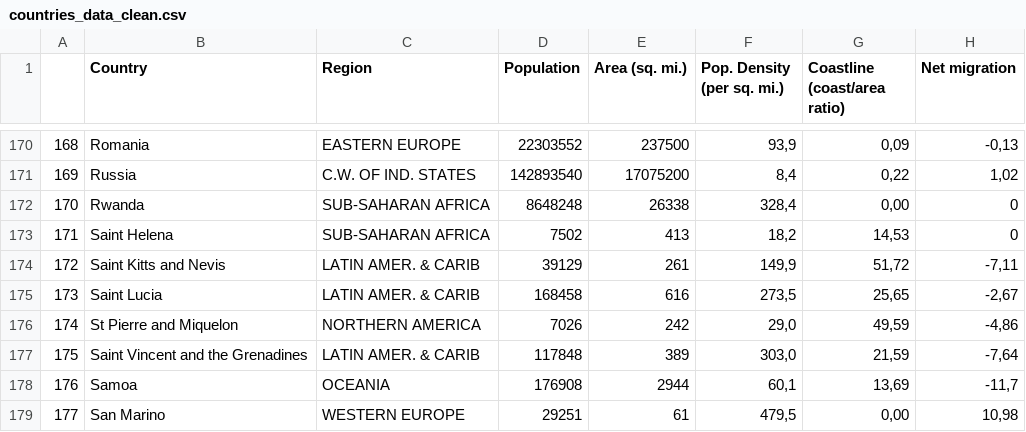
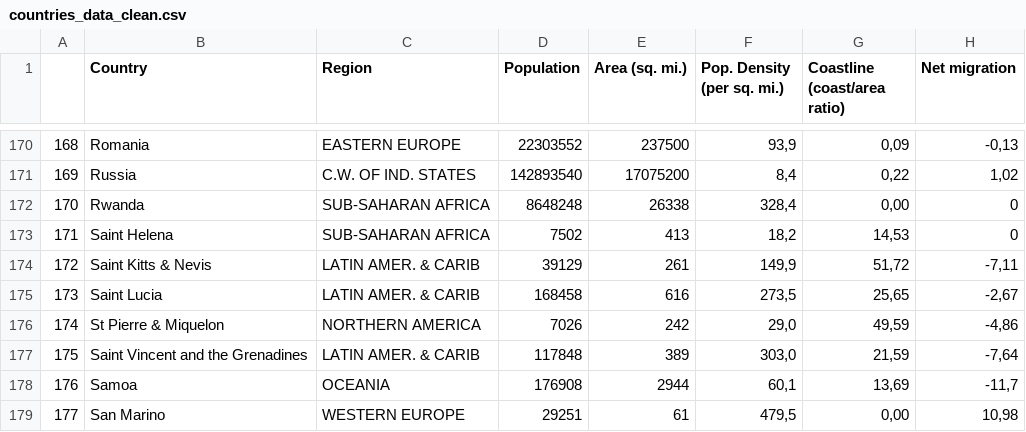
Before and after one commit to filipasenra/FEUP-IART-TP2, a CSV file: countries_data_clean.csv, drawn as a sheet; only a part is shown, gaps mark what is left out; the diff covers the shown part only; the diff names each change by its address in the sheet, - before the commit and + after, or states it on an @@ line.

Commit message:
eliminating countries from the countries_data that are not in the covid_data

```diff
--- a/countries_data_clean.csv
+++ b/countries_data_clean.csv
-B174 (Country): Saint Kitts and Nevis
+B174 (Country): Saint Kitts & Nevis
-B176 (Country): St Pierre and Miquelon
+B176 (Country): St Pierre & Miquelon
```
Also changed, not shown: 19 edited cells elsewhere in this file, 3 other files.
